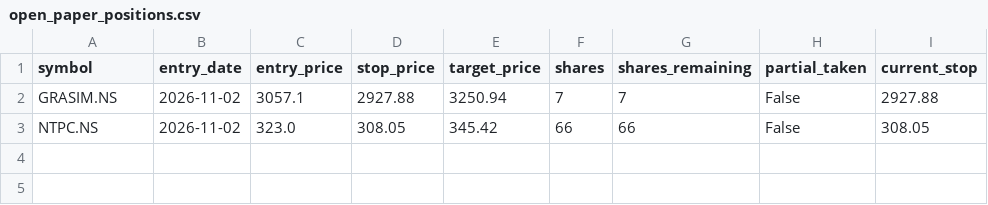
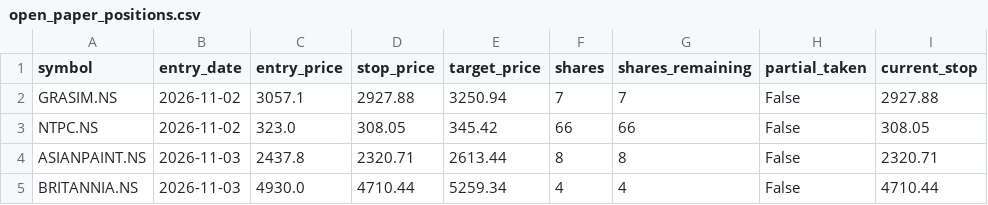
Before and after one commit to jyothsnav2012/trading-data-public, a CSV file: open_paper_positions.csv, drawn as a sheet.

```diff
--- a/open_paper_positions.csv
+++ b/open_paper_positions.csv
@@ -3 +3,3 @@ GRASIM.NS,2026-11-02,3057.1,2927.88,3250.94,7,7,False,2927.88
 NTPC.NS,2026-11-02,323.0,308.05,345.42,66,66,False,308.05
+ASIANPAINT.NS,2026-11-03,2437.8,2320.71,2613.44,8,8,False,2320.71
+BRITANNIA.NS,2026-11-03,4930.0,4710.44,5259.34,4,4,False,4710.44
```
Also changed, not shown: position_sizing_log.csv, 1 other file.
